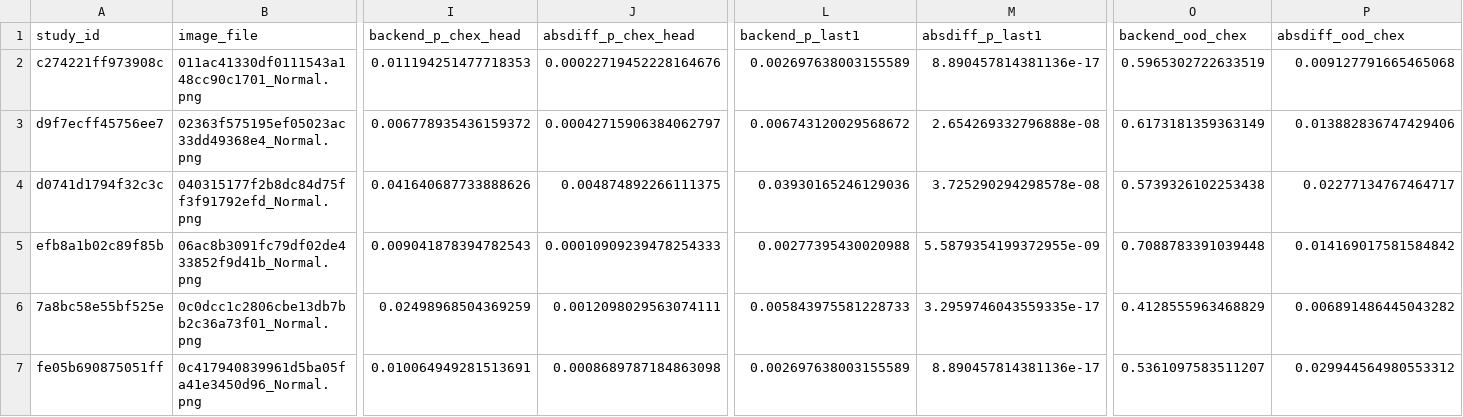
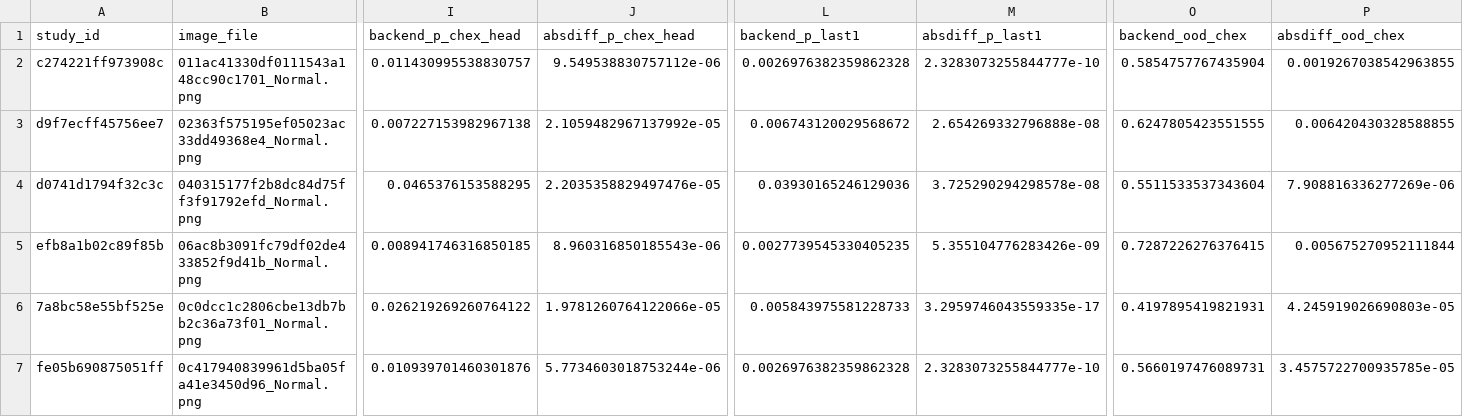
Before and after one commit to dmitriy5143/cxr-triage, a CSV file: reports/real_data_parity/real_data_parity_sample.csv, drawn as a sheet; only a part is shown, gaps mark what is left out; the diff covers the shown part only; the diff names each change by its address in the sheet, - before the commit and + after, or states it on an @@ line.

```diff
--- a/reports/real_data_parity/real_data_parity_sample.csv
+++ b/reports/real_data_parity/real_data_parity_sample.csv
-I2 (backend_p_chex_head): 0.011194251477718353
+I2 (backend_p_chex_head): 0.011430995538830757
-J2 (absdiff_p_chex_head): 0.00022719452228164676
+J2 (absdiff_p_chex_head): 9.549538830757112e-06
-L2 (backend_p_last1): 0.002697638003155589
+L2 (backend_p_last1): 0.0026976382359862328
-M2 (absdiff_p_last1): 8.890457814381136e-17
+M2 (absdiff_p_last1): 2.3283073255844777e-10
-O2 (backend_ood_chex): 0.5965302722633519
+O2 (backend_ood_chex): 0.5854757767435904
-P2 (absdiff_ood_chex): 0.009127791665465068
+P2 (absdiff_ood_chex): 0.0019267038542963855
-I3 (backend_p_chex_head): 0.006778935436159372
+I3 (backend_p_chex_head): 0.007227153982967138
-J3 (absdiff_p_chex_head): 0.00042715906384062797
+J3 (absdiff_p_chex_head): 2.1059482967137992e-05
-O3 (backend_ood_chex): 0.6173181359363149
+O3 (backend_ood_chex): 0.6247805423551555
-P3 (absdiff_ood_chex): 0.013882836747429406
+P3 (absdiff_ood_chex): 0.006420430328588855
-I4 (backend_p_chex_head): 0.041640687733888626
+I4 (backend_p_chex_head): 0.0465376153588295
-J4 (absdiff_p_chex_head): 0.004874892266111375
+J4 (absdiff_p_chex_head): 2.2035358829497476e-05
-O4 (backend_ood_chex): 0.5739326102253438
+O4 (backend_ood_chex): 0.5511533537343604
-P4 (absdiff_ood_chex): 0.02277134767464717
+P4 (absdiff_ood_chex): 7.908816336277269e-06
-I5 (backend_p_chex_head): 0.009041878394782543
+I5 (backend_p_chex_head): 0.008941746316850185
-J5 (absdiff_p_chex_head): 0.00010909239478254333
+J5 (absdiff_p_chex_head): 8.960316850185543e-06
-L5 (backend_p_last1): 0.00277395430020988
+L5 (backend_p_last1): 0.0027739545330405235
-M5 (absdiff_p_last1): 5.5879354199372955e-09
+M5 (absdiff_p_last1): 5.355104776283426e-09
-O5 (backend_ood_chex): 0.7088783391039448
+O5 (backend_ood_chex): 0.7287226276376415
-P5 (absdiff_ood_chex): 0.014169017581584842
+P5 (absdiff_ood_chex): 0.005675270952111844
-I6 (backend_p_chex_head): 0.02498968504369259
+I6 (backend_p_chex_head): 0.026219269260764122
-J6 (absdiff_p_chex_head): 0.0012098029563074111
+J6 (absdiff_p_chex_head): 1.9781260764122066e-05
-O6 (backend_ood_chex): 0.4128555963468829
+O6 (backend_ood_chex): 0.4197895419821931
-P6 (absdiff_ood_chex): 0.006891486445043282
+P6 (absdiff_ood_chex): 4.245919026690803e-05
-I7 (backend_p_chex_head): 0.010064949281513691
+I7 (backend_p_chex_head): 0.010939701460301876
-J7 (absdiff_p_chex_head): 0.0008689787184863098
+J7 (absdiff_p_chex_head): 5.7734603018753244e-06
-L7 (backend_p_last1): 0.002697638003155589
+L7 (backend_p_last1): 0.0026976382359862328
-M7 (absdiff_p_last1): 8.890457814381136e-17
+M7 (absdiff_p_last1): 2.3283073255844777e-10
-O7 (backend_ood_chex): 0.5361097583511207
+O7 (backend_ood_chex): 0.5660197476089731
-P7 (absdiff_ood_chex): 0.029944564980553312
+P7 (absdiff_ood_chex): 3.4575722700935785e-05
```
Also changed, not shown: 66 edited cells elsewhere in this file, 41 other files.
